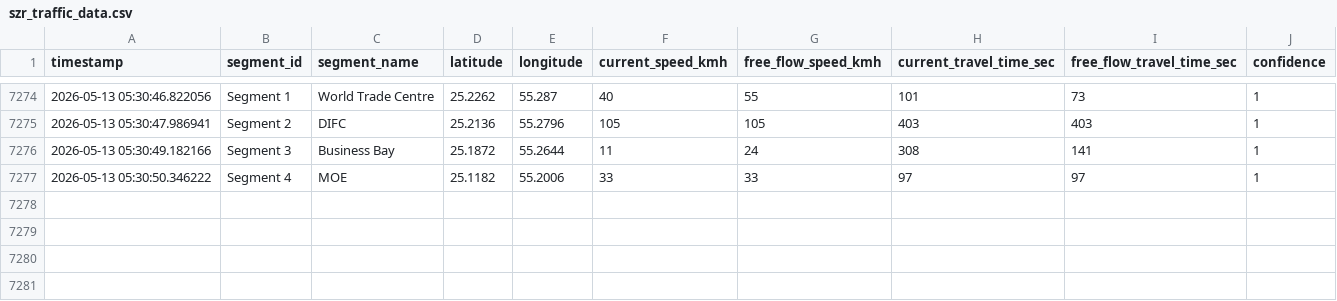
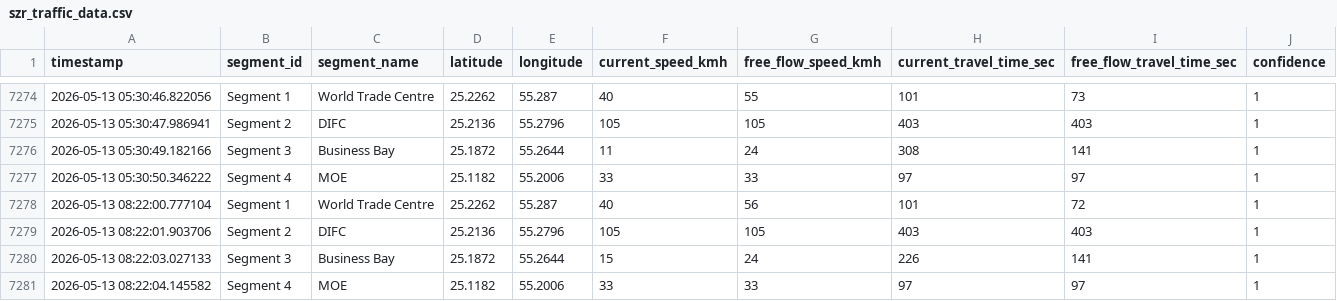
Before and after one commit to Hridey17/traffic, a CSV file: szr_traffic_data.csv, drawn as a sheet; only a part is shown, gaps mark what is left out; the diff names each change by its address in the sheet, - before the commit and + after, or states it on an @@ line.

```diff
--- a/szr_traffic_data.csv
+++ b/szr_traffic_data.csv
+row 7278: 2026-05-13 08:22:00.777104 | Segment 1 | World Trade Centre | 25.2262 | 55.287 | 40 | 56 | 101 | 72 | 1
+row 7279: 2026-05-13 08:22:01.903706 | Segment 2 | DIFC | 25.2136 | 55.2796 | 105 | 105 | 403 | 403 | 1
+row 7280: 2026-05-13 08:22:03.027133 | Segment 3 | Business Bay | 25.1872 | 55.2644 | 15 | 24 | 226 | 141 | 1
+row 7281: 2026-05-13 08:22:04.145582 | Segment 4 | MOE | 25.1182 | 55.2006 | 33 | 33 | 97 | 97 | 1
```
